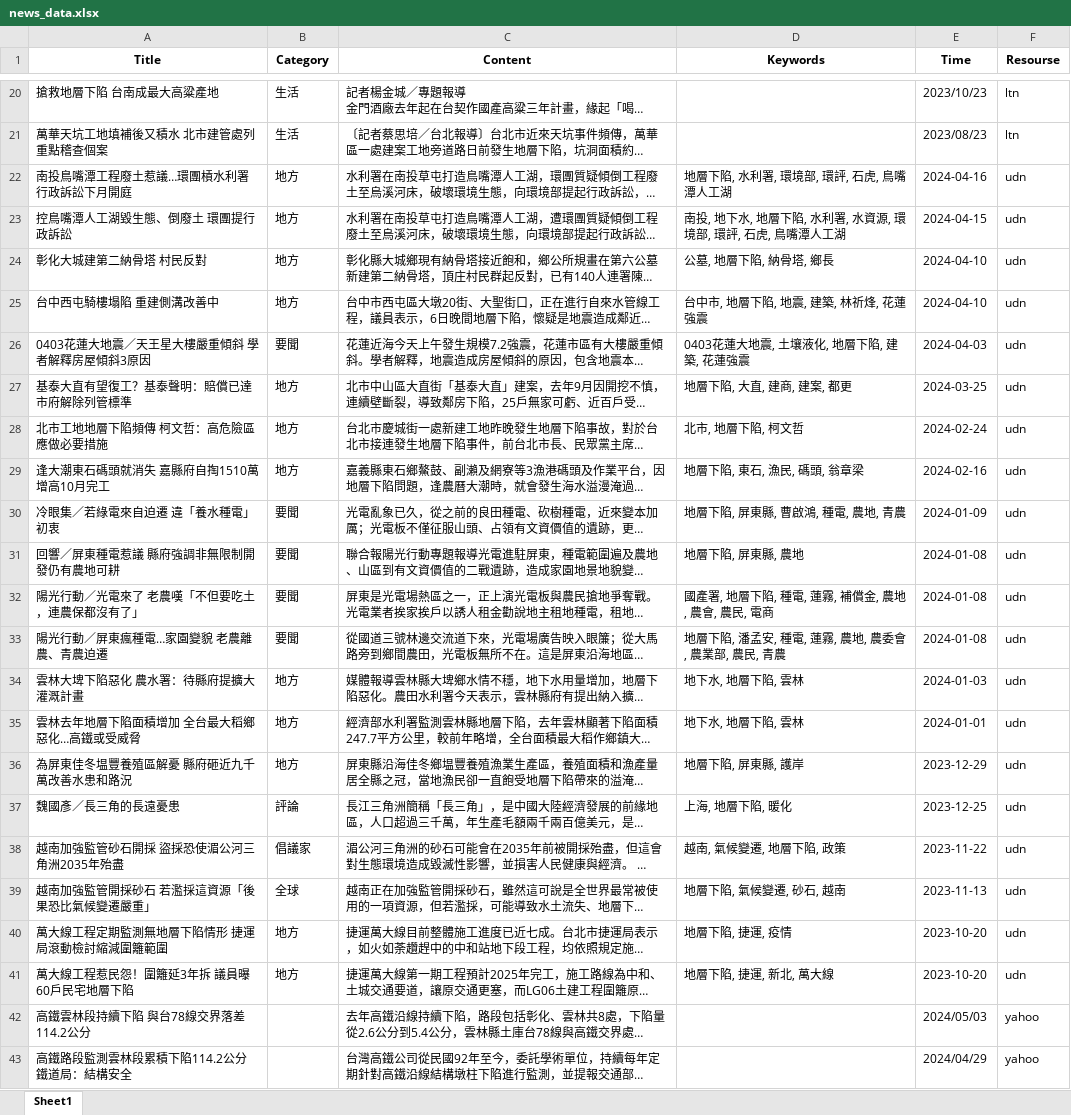
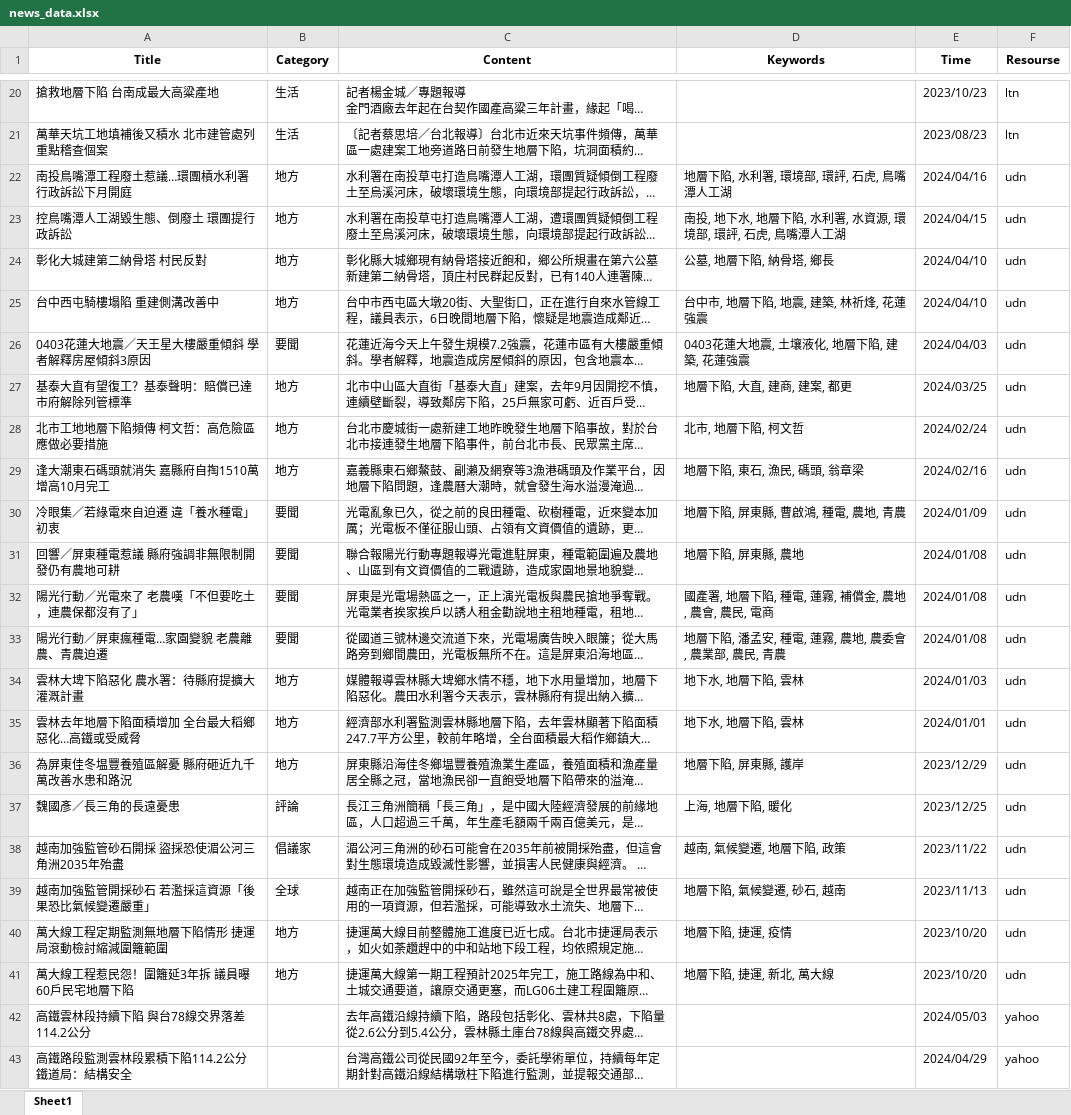
Before and after one commit to AagarbageaA/WebScrapying_news, an Excel workbook: news_data.xlsx, sheet Sheet1, drawn as a sheet; only a part is shown, gaps mark what is left out; long unchanged cells end in …; values as stored, in another font and other column widths than the file's, no borders; the diff covers the shown part only; the diff names each change by its address in the sheet, - before the commit and + after, or states it on an @@ line.

```diff
--- a/news_data.xlsx (sheet Sheet1)
+++ b/news_data.xlsx (sheet Sheet1)
-E22 (Time): 2024-04-16
+E22 (Time): 2024/04/16
-E23 (Time): 2024-04-15
+E23 (Time): 2024/04/15
-E24:E25 (Time): 2024-04-10
+E24:E25 (Time): 2024/04/10
-E26 (Time): 2024-04-03
+E26 (Time): 2024/04/03
-E27 (Time): 2024-03-25
+E27 (Time): 2024/03/25
-E28 (Time): 2024-02-24
+E28 (Time): 2024/02/24
-E29 (Time): 2024-02-16
+E29 (Time): 2024/02/16
-E30 (Time): 2024-01-09
+E30 (Time): 2024/01/09
-E31:E33 (Time): 2024-01-08
+E31:E33 (Time): 2024/01/08
-E34 (Time): 2024-01-03
+E34 (Time): 2024/01/03
-E35 (Time): 2024-01-01
+E35 (Time): 2024/01/01
-E36 (Time): 2023-12-29
+E36 (Time): 2023/12/29
-E37 (Time): 2023-12-25
+E37 (Time): 2023/12/25
-E38 (Time): 2023-11-22
+E38 (Time): 2023/11/22
-E39 (Time): 2023-11-13
+E39 (Time): 2023/11/13
-E40:E41 (Time): 2023-10-20
+E40:E41 (Time): 2023/10/20
```
Also changed, not shown: 21 edited cells elsewhere in this sheet, 1 other file.
